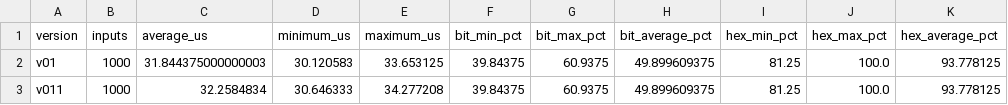
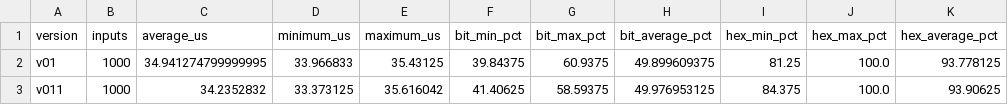
Before and after one commit to dragg000/blockchain-pirma-uzd, a CSV file: results/v01_v011_comparison.csv, drawn as a sheet.

```diff
--- a/results/v01_v011_comparison.csv
+++ b/results/v01_v011_comparison.csv
@@ -1,3 +1,3 @@
 version,inputs,average_us,minimum_us,maximum_us,bit_min_pct,bit_max_pct,bit_average_pct,hex_min_pct,hex_max_pct,hex_average_pct
-v01,1000,31.844375000000003,30.120583,33.653125,39.84375,60.9375,49.899609375,81.25,100.0,93.778125
-v011,1000,32.2584834,30.646333,34.277208,39.84375,60.9375,49.899609375,81.25,100.0,93.778125
+v01,1000,34.941274799999995,33.966833,35.43125,39.84375,60.9375,49.899609375,81.25,100.0,93.778125
+v011,1000,34.2352832,33.373125,35.616042,41.40625,58.59375,49.976953125,84.375,100.0,93.90625
```
Also changed, not shown: 4 other files.
